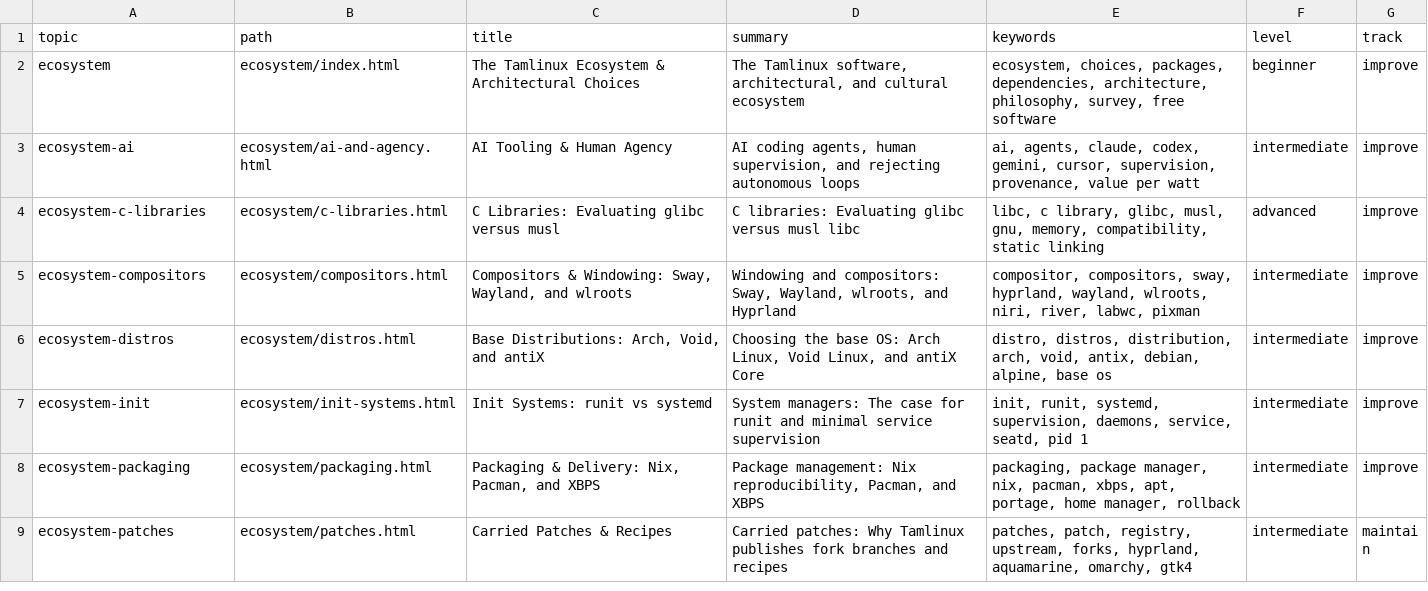
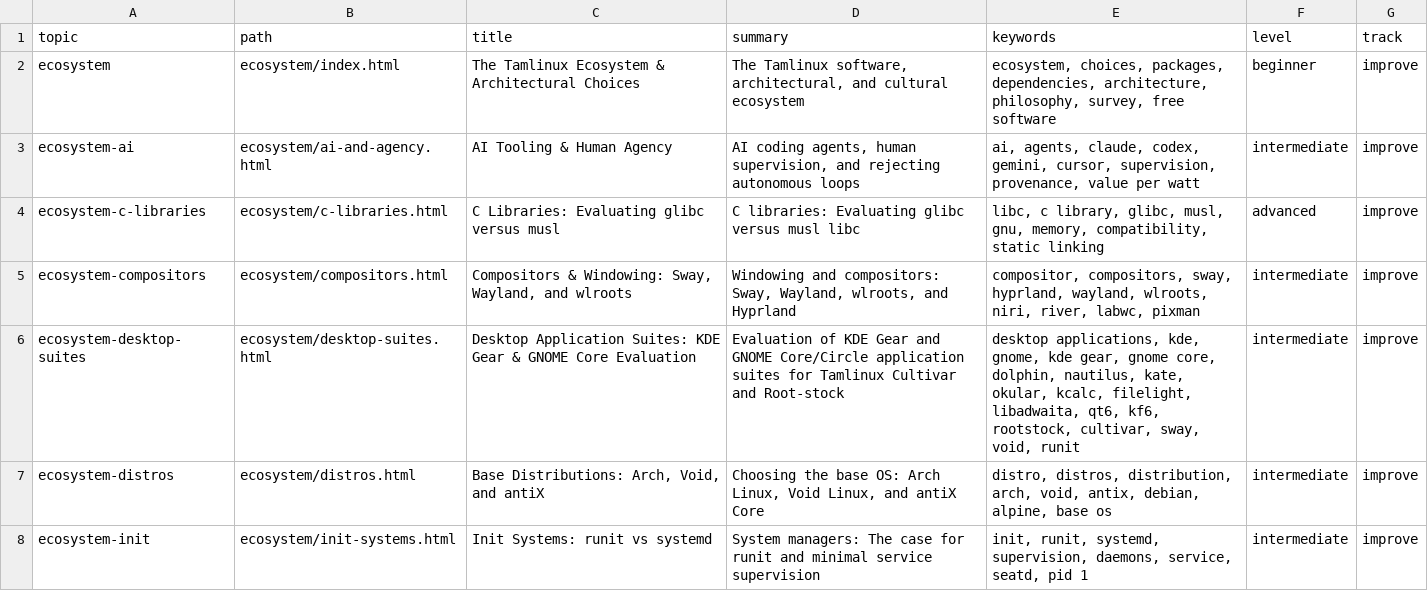
Before and after one commit to greenermoose/ecosystem-fred-tamlinux, a TSV file: knowledge/index.tsv, drawn as a sheet; only a part is shown; the shorter side is filled out with more unchanged rows; the diff names each change by its address in the sheet, - before the commit and + after, or states it on an @@ line.

Commit message:
docs: survey KDE and GNOME desktop application suites
Architectural evaluation of KDE Gear and GNOME Core/Circle software
suites against the Tamlinux botanical architecture (Void Linux runit +
seatd root-stock; Sway + Quickshell cultivar).

- Authored master report in docs/desktop-application-suites.md
- Created semantic HTML knowledge chapter in knowledge/ecosystem/desktop-suites.html
- Added desktop_application_suites category and 11 package dossiers to ecosystem.json
- Re-rendered ECOSYSTEM.md and updated search indexes for tam explain

Co-authored-by: Antigravity <antigravity@google.com>
AI-Tool: agy 1.3.4
AI-Model: gemini-3.8-flash-high

```diff
--- a/knowledge/index.tsv
+++ b/knowledge/index.tsv
+row 6: ecosystem-desktop-suites | ecosystem/desktop-suites.html | Desktop Application Suites: KDE Gear & GNOME Core Evaluation | Evaluation of KDE Gear and GNOME Core/Circle application suites for Tamlinux Cultivar and Root-stock | desktop applications, kde, gnome, kde gear, gnome core, dolphin, nautilus, kate, okular, kcalc, filelight, libadwaita, qt6, kf6, rootstock, cultivar, sway, void, runit | intermediate | improve
```
Also changed, not shown: 9 other files.
